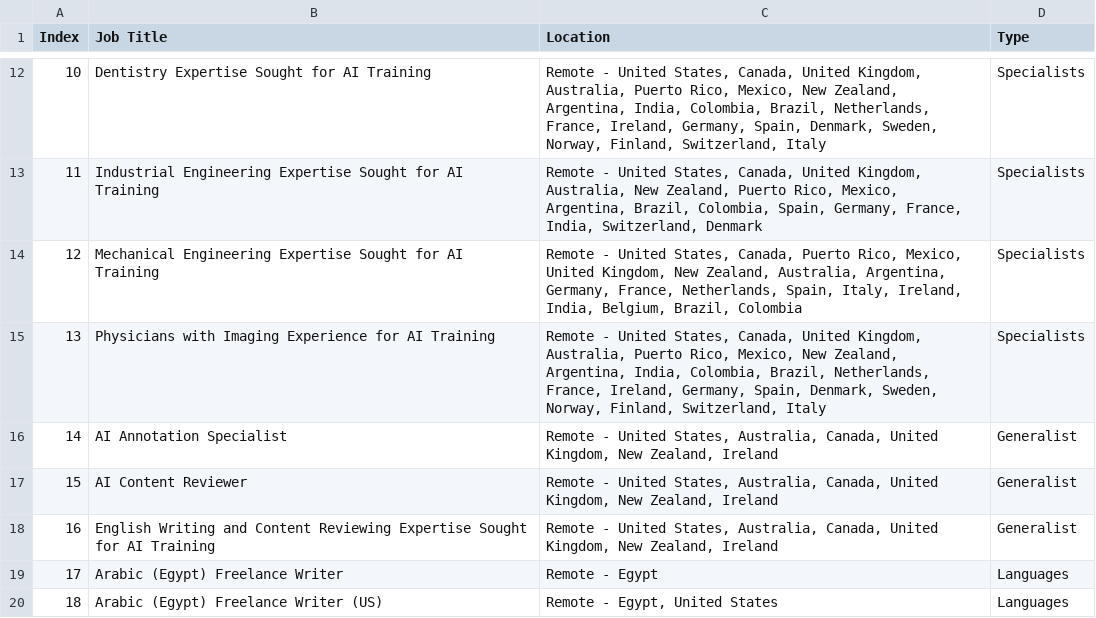
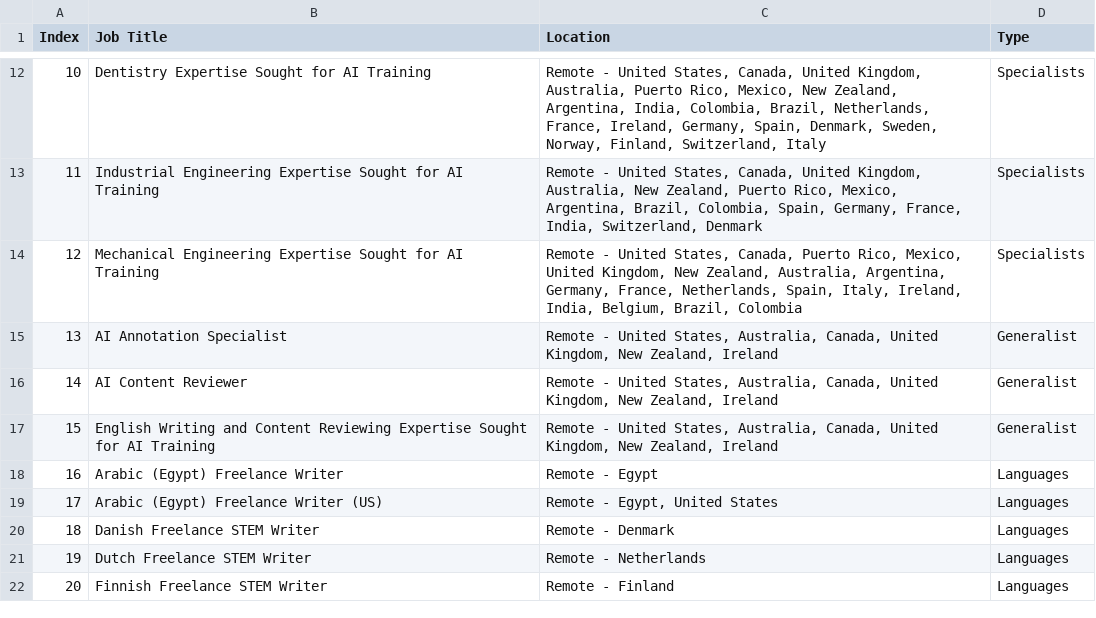
Before and after one commit to facostarainis/outlier, a CSV file: outlier_jobs_temp.csv, drawn as a sheet; only a part is shown, gaps mark what is left out; the shorter side is filled out with more unchanged rows; removed rows and columns are numbered as before the commit, all else as after; the diff names each change by its address in the sheet, - before the commit and + after, or states it on an @@ line.

```diff
--- a/outlier_jobs_temp.csv
+++ b/outlier_jobs_temp.csv
-row 15: 13 | Physicians with Imaging Experience for AI Training | Remote - United States, Canada, United Kingdom, Australia, Puerto Rico, Mexico, New Zealand, Argentina, India, Colombia, Brazil, Netherlands, France, Ireland, Germany, Spain, Denmark, Sweden, Norway, Finland, Switzerland, Italy | Specialists
@@ column A (Index) renumbered from row 15 down @@
```
Also changed, not shown: outlier_jobs.csv.
